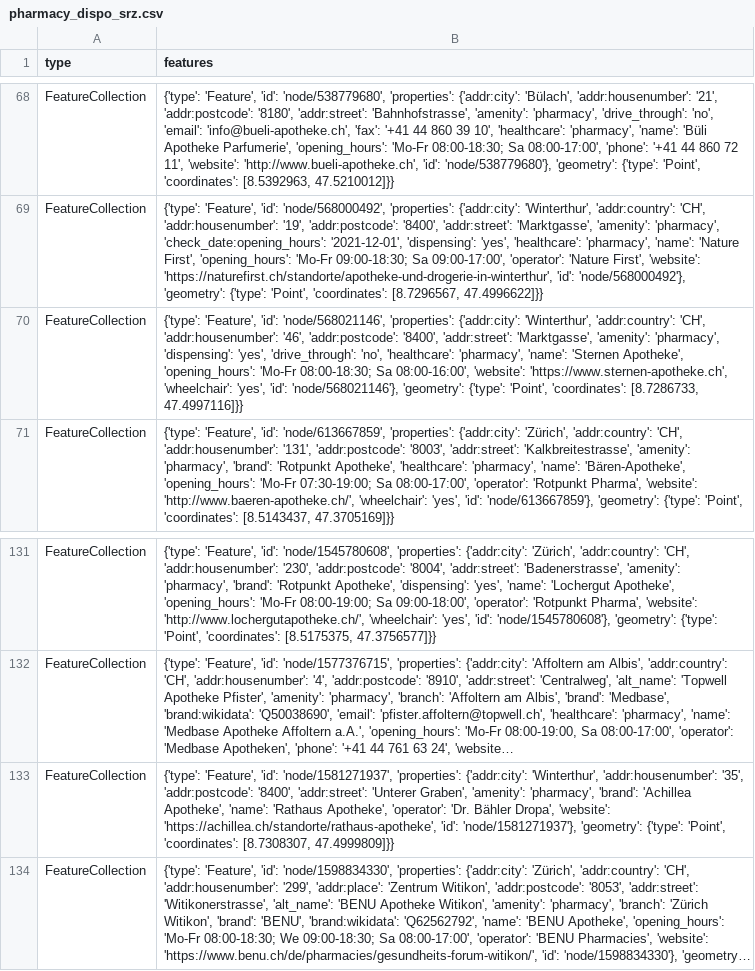
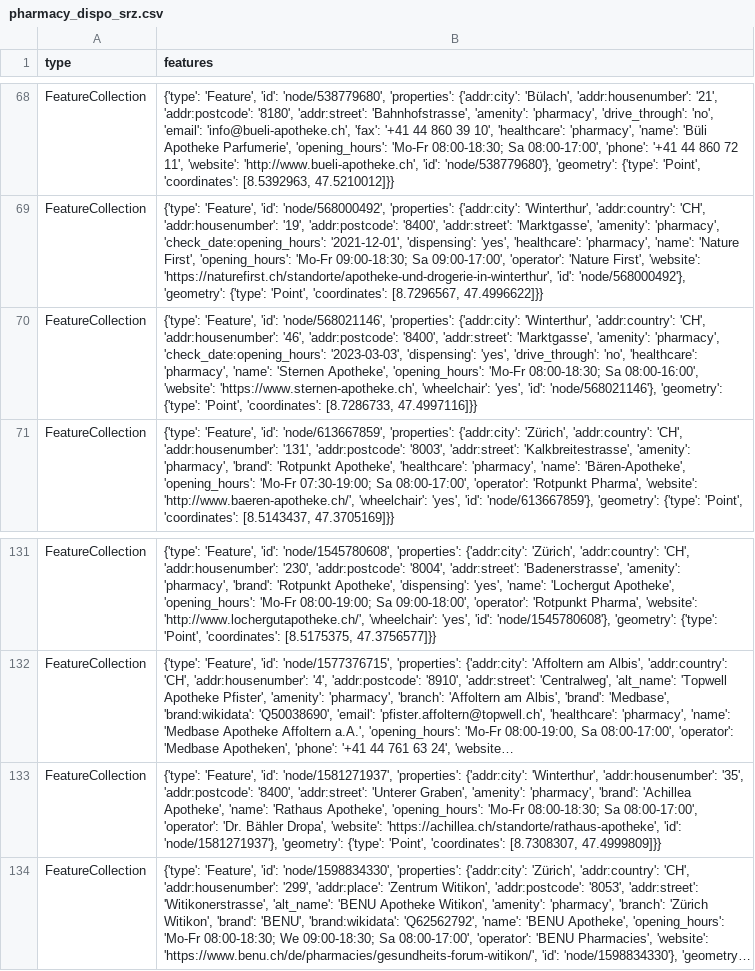
Before and after one commit to chnuessli/elz-data, a CSV file: data/csv/pharmacy/pharmacy_dispo_srz.csv, drawn as a sheet; only a part is shown, gaps mark what is left out; long unchanged cells end in …; the diff names each change by its address in the sheet, - before the commit and + after, or states it on an @@ line.

```diff
--- a/data/csv/pharmacy/pharmacy_dispo_srz.csv
+++ b/data/csv/pharmacy/pharmacy_dispo_srz.csv
-B70 (features): …'amenity': 'pharmacy', 'dispensing': 'yes',…
+B70 (features): …'amenity': 'pharmacy', 'check_date:opening_hours': '2023-03-03', 'dispensing': 'yes',…
-B133 (features): …'Rathaus Apotheke', 'operator': 'Dr.…
+B133 (features): …'Rathaus Apotheke', 'opening_hours': 'Mo-Fr 08:00-18:30; Sa 08:00-17:00', 'operator': 'Dr.…
```
Also changed, not shown: data/csv/access/gates/gates_kt_zh.csv, data/csv/facilities/hospital/hospital_switzerland.csv, 3 other files.
